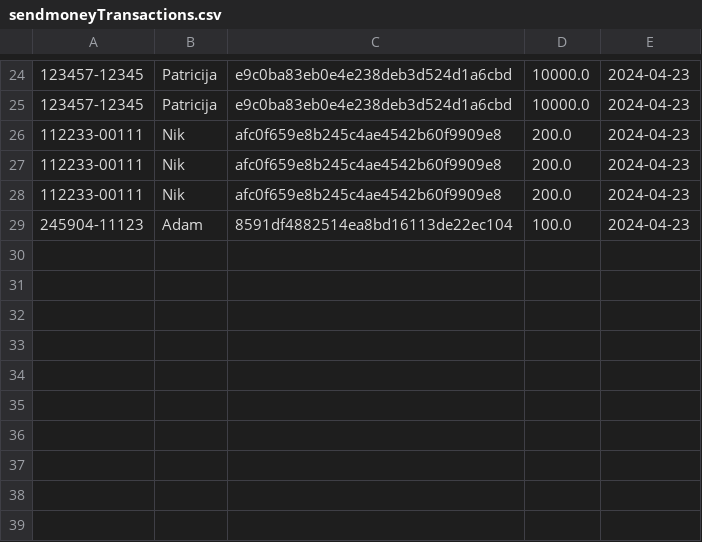
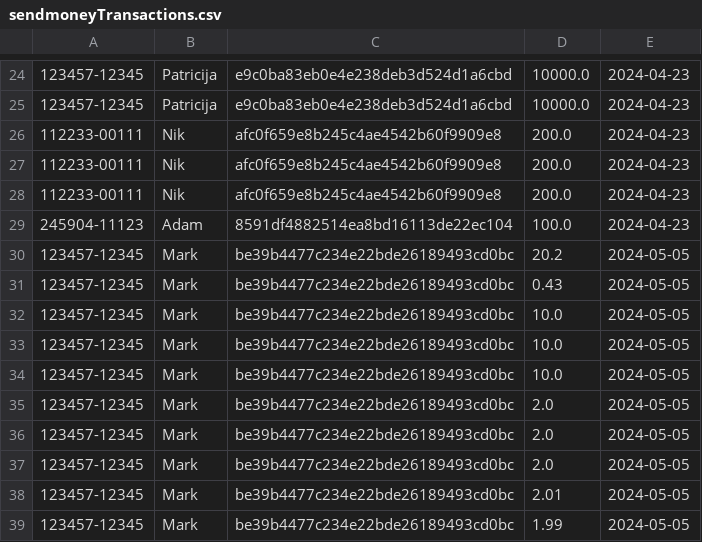
Before and after one commit to daniilsonufrijuks/Java-Bank-Application, a CSV file: resources/sendmoneyTransactions.csv, drawn as a sheet; only a part is shown, gaps mark what is left out; the diff names each change by its address in the sheet, - before the commit and + after, or states it on an @@ line.

```diff
--- a/resources/sendmoneyTransactions.csv
+++ b/resources/sendmoneyTransactions.csv
+row 30: 123457-12345 | Mark | be39b4477c234e22bde26189493cd0bc | 20.2 | 2024-05-05
+row 31: 123457-12345 | Mark | be39b4477c234e22bde26189493cd0bc | 0.43 | 2024-05-05
+row 32: 123457-12345 | Mark | be39b4477c234e22bde26189493cd0bc | 10.0 | 2024-05-05
+row 33: 123457-12345 | Mark | be39b4477c234e22bde26189493cd0bc | 10.0 | 2024-05-05
+row 34: 123457-12345 | Mark | be39b4477c234e22bde26189493cd0bc | 10.0 | 2024-05-05
+row 35: 123457-12345 | Mark | be39b4477c234e22bde26189493cd0bc | 2.0 | 2024-05-05
+row 36: 123457-12345 | Mark | be39b4477c234e22bde26189493cd0bc | 2.0 | 2024-05-05
+row 37: 123457-12345 | Mark | be39b4477c234e22bde26189493cd0bc | 2.0 | 2024-05-05
+row 38: 123457-12345 | Mark | be39b4477c234e22bde26189493cd0bc | 2.01 | 2024-05-05
+row 39: 123457-12345 | Mark | be39b4477c234e22bde26189493cd0bc | 1.99 | 2024-05-05
```
Also changed, not shown: resources/person.csv, 7 other files.
